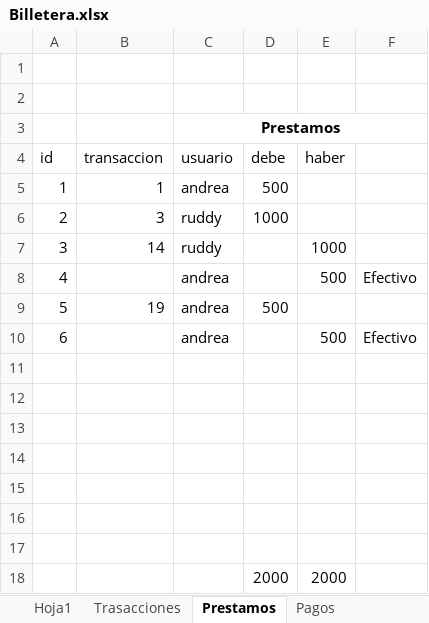
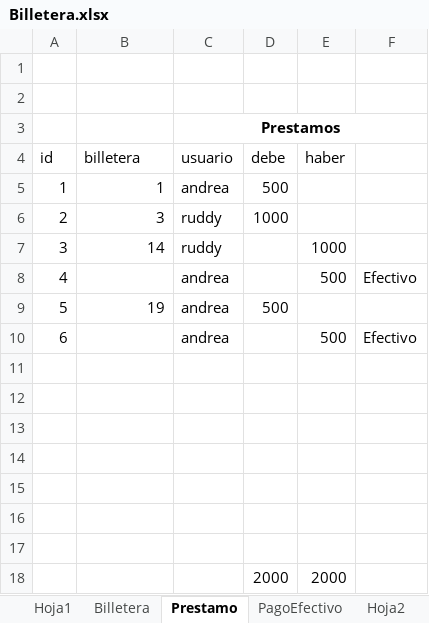
Before and after one commit to varcog/apuesta, an Excel workbook: docs/Billetera.xlsx, sheet Prestamo, drawn as a sheet; values as stored, in another font and other column widths than the file's, no borders; the diff names each change by its address in the sheet, - before the commit and + after, or states it on an @@ line.

```diff
--- a/docs/Billetera.xlsx (sheet Prestamo)
+++ b/docs/Billetera.xlsx (sheet Prestamo)
-sheet tab: Trasacciones
+sheet tab: Billetera
-sheet tab: Prestamos
+sheet tab: Prestamo
-sheet tab: Pagos
+sheet tab: PagoEfectivo
+sheet tab: Hoja2
-B4: transaccion
+B4: billetera
```
Also changed, not shown: sheet Billetera, 2 other files.
